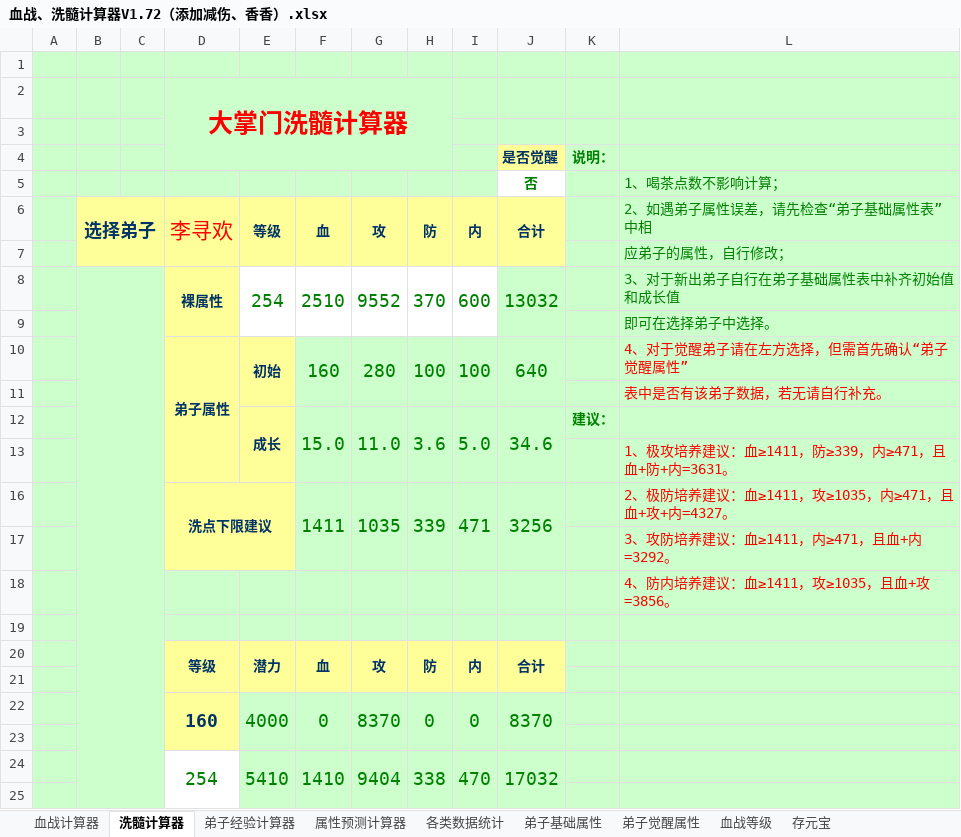
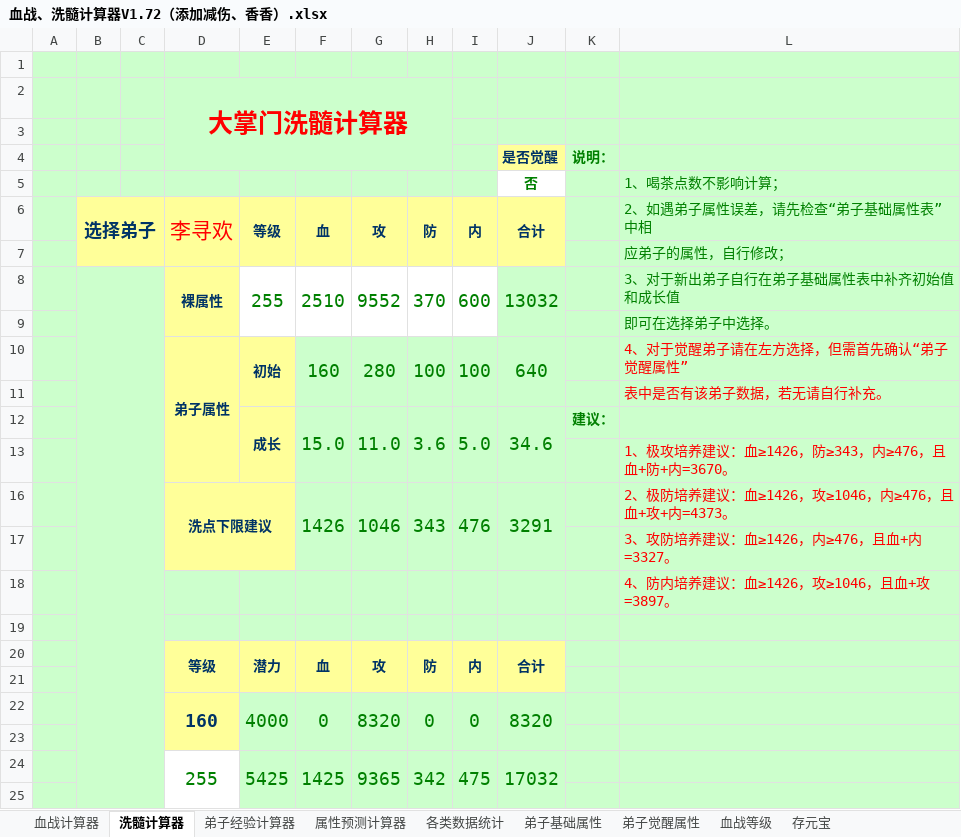
Before and after one commit to JayZeeWen/Game-Tool, an Excel workbook: 血战、洗髓计算器V1.72（添加减伤、香香）.xlsx, sheet 洗髓计算器, drawn as a sheet; values as stored, in another font and other column widths than the file's, no borders; charts and pictures not drawn; removed rows and columns are numbered as before the commit, all else as after; the diff names each change by its address in the sheet, - before the commit and + after, or states it on an @@ line.

Commit message:
Signed-off-by: 562230790@qq.com <562230790@qq.com>

```diff
--- a/血战、洗髓计算器V1.72（添加减伤、香香）.xlsx (sheet 洗髓计算器)
+++ b/血战、洗髓计算器V1.72（添加减伤、香香）.xlsx (sheet 洗髓计算器)
-E8 (等级): 254
+E8 (等级): 255
-L13 (2、如遇弟子属性误差，请先检查“弟子基础属性表”中相): 1、极攻培养建议：血≥1411，防≥339，内≥471，且血+防+内=3631。
+L13 (2、如遇弟子属性误差，请先检查“弟子基础属性表”中相): 1、极攻培养建议：血≥1426，防≥343，内≥476，且血+防+内=3670。
-row 16:  |  |  | 洗点下限建议 |  | 1411 | 1035 | 339 | 471 | 3256 |  | 2、极防培养建议：血≥1411，攻≥1035，内≥471，且血+攻+内=4327。
+row 16:  |  |  | 洗点下限建议 |  | 1426 | 1046 | 343 | 476 | 3291 |  | 2、极防培养建议：血≥1426，攻≥1046，内≥476，且血+攻+内=4373。
-L17 (2、如遇弟子属性误差，请先检查“弟子基础属性表”中相): 3、攻防培养建议：血≥1411，内≥471，且血+内=3292。
+L17 (2、如遇弟子属性误差，请先检查“弟子基础属性表”中相): 3、攻防培养建议：血≥1426，内≥476，且血+内=3327。
-L18 (2、如遇弟子属性误差，请先检查“弟子基础属性表”中相): 4、防内培养建议：血≥1411，攻≥1035，且血+攻=3856。
+L18 (2、如遇弟子属性误差，请先检查“弟子基础属性表”中相): 4、防内培养建议：血≥1426，攻≥1046，且血+攻=3897。
-G22 (攻): 8370
+G22 (攻): 8320
-J22 (合计): 8370
+J22 (合计): 8320
-row 24:  |  |  | 254 | 5410 | 1410 | 9404 | 338 | 470 | 17032
+row 24:  |  |  | 255 | 5425 | 1425 | 9365 | 342 | 475 | 17032
```
Also changed, not shown: sheet 存元宝, hidden cells.
